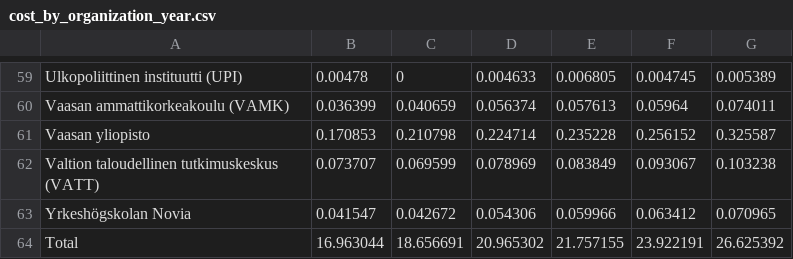
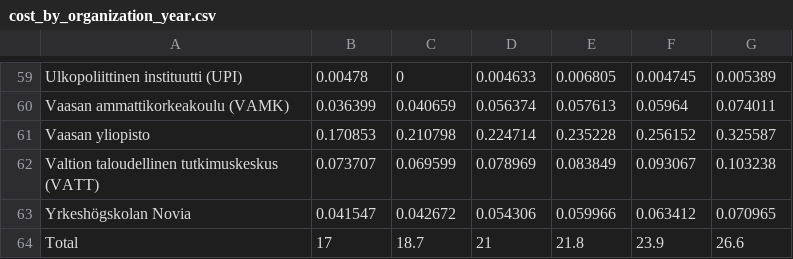
Before and after one commit to jlehtoma/temp, a CSV file: 20160610/table/cost_by_organization_year.csv, drawn as a sheet; only a part is shown, gaps mark what is left out.

```diff
--- a/20160610/table/cost_by_organization_year.csv
+++ b/20160610/table/cost_by_organization_year.csv
@@ -63,2 +63,2 @@ Valtion taloudellinen tutkimuskeskus (VATT),0.073707,0.069599,0.078969,0.083849,
 Yrkeshögskolan Novia,0.041547,0.042672,0.054306,0.059966,0.063412,0.070965
-Total,16.963044,18.656691,20.965302,21.757155,23.922191,26.625392
+Total,17,18.7,21,21.8,23.9,26.6
```
Also changed, not shown: 1 other file.
